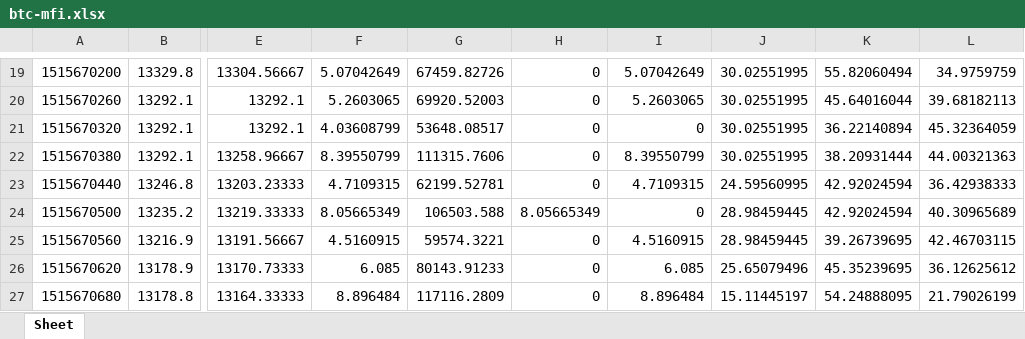
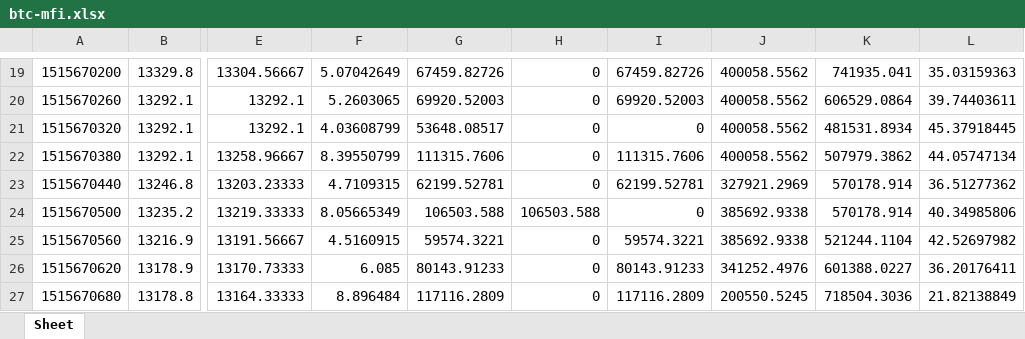
Before and after one commit to Kwuasimoto/rolling-ta, an Excel workbook: resources/btc-mfi.xlsx, sheet Sheet, drawn as a sheet; only a part is shown, gaps mark what is left out; values as stored, in another font and other column widths than the file's, no borders; the diff covers the shown part only; the diff names each change by its address in the sheet, - before the commit and + after, or states it on an @@ line.

```diff
--- a/resources/btc-mfi.xlsx (sheet Sheet)
+++ b/resources/btc-mfi.xlsx (sheet Sheet)
-I19: 5.07042649
+I19: 67459.82726
-J19:J22: 30.02551995
+J19:J22: 400058.5562
-K19: 55.82060494
+K19: 741935.041
-L19: 34.9759759
+L19: 35.03159363
-I20: 5.2603065
+I20: 69920.52003
-K20: 45.64016044
+K20: 606529.0864
-L20: 39.68182113
+L20: 39.74403611
-K21: 36.22140894
+K21: 481531.8934
-L21: 45.32364059
+L21: 45.37918445
-I22: 8.39550799
+I22: 111315.7606
-K22: 38.20931444
+K22: 507979.3862
-L22: 44.00321363
+L22: 44.05747134
-I23: 4.7109315
+I23: 62199.52781
-J23: 24.59560995
+J23: 327921.2969
-K23:K24: 42.92024594
+K23:K24: 570178.914
-L23: 36.42938333
+L23: 36.51277362
-H24: 8.05665349
+H24: 106503.588
-J24:J25: 28.98459445
+J24:J25: 385692.9338
-L24: 40.30965689
+L24: 40.34985806
-I25: 4.5160915
+I25: 59574.3221
-K25: 39.26739695
+K25: 521244.1104
-L25: 42.46703115
+L25: 42.52697982
-I26: 6.085
+I26: 80143.91233
-J26: 25.65079496
+J26: 341252.4976
-K26: 45.35239695
+K26: 601388.0227
-L26: 36.12625612
+L26: 36.20176411
-I27: 8.896484
+I27: 117116.2809
-J27: 15.11445197
+J27: 200550.5245
-K27: 54.24888095
+K27: 718504.3036
-L27: 21.79026199
+L27: 21.82138849
```
Also changed, not shown: 764 edited cells elsewhere in this sheet, formulas that keep their value, 8 other files.
